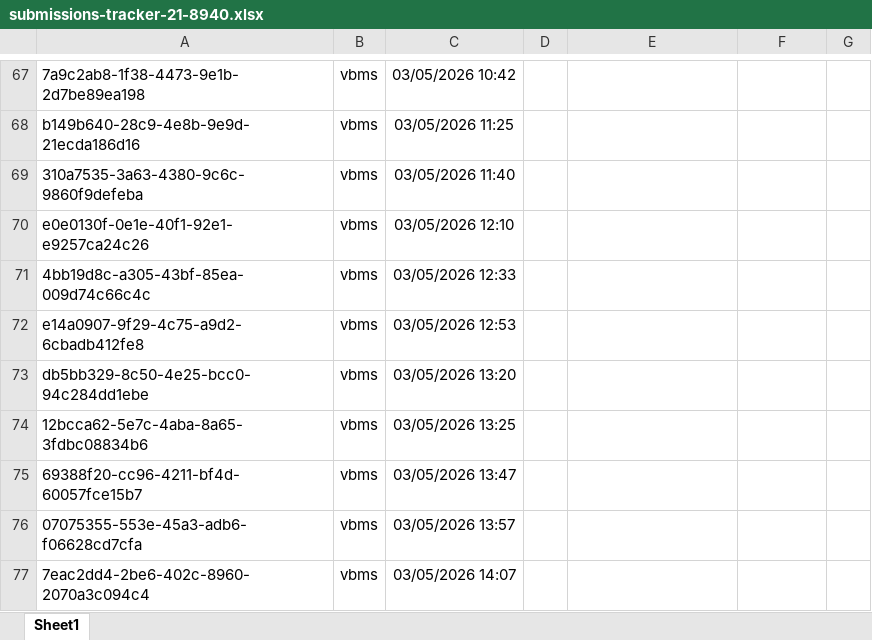
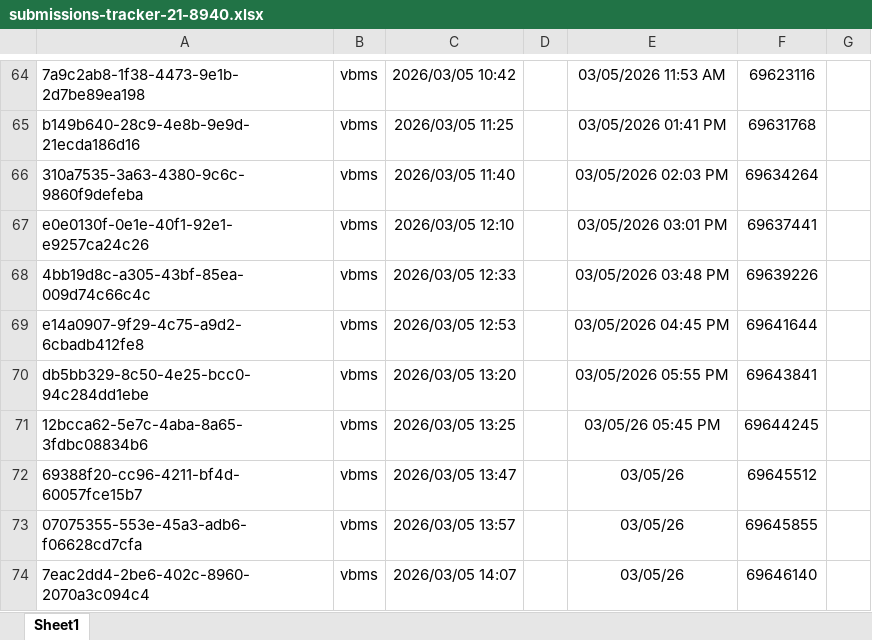
Before and after one commit to Ninjaneer321/va.gov-team, an Excel workbook: teams/benefits-portfolio/benefits-intake-optimization-pingwind/post-go-live/21-8940/submissions-tracker-21-8940.xlsx, sheet Sheet1, drawn as a sheet; only a part is shown, gaps mark what is left out; values as stored, in another font and other column widths than the file's, no borders; addresses are those after the commit; the diff covers the shown part only; the diff names each change by its address in the sheet, - before the commit and + after, or states it on an @@ line.

```diff
--- a/teams/benefits-portfolio/benefits-intake-optimization-pingwind/post-go-live/21-8940/submissions-tracker-21-8940.xlsx (sheet Sheet1)
+++ b/teams/benefits-portfolio/benefits-intake-optimization-pingwind/post-go-live/21-8940/submissions-tracker-21-8940.xlsx (sheet Sheet1)
-C64: 03/05/2026 10:42
+C64: 2026/03/05 10:42
-E64: (empty)
+E64: 03/05/2026 11:53 AM
-F64: (empty)
+F64: 69623116
-C65: 03/05/2026 11:25
+C65: 2026/03/05 11:25
-E65: (empty)
+E65: 03/05/2026 01:41 PM
-F65: (empty)
+F65: 69631768
-C66: 03/05/2026 11:40
+C66: 2026/03/05 11:40
-E66: (empty)
+E66: 03/05/2026 02:03 PM
-F66: (empty)
+F66: 69634264
-C67: 03/05/2026 12:10
+C67: 2026/03/05 12:10
-E67: (empty)
+E67: 03/05/2026 03:01 PM
-F67: (empty)
+F67: 69637441
-C68: 03/05/2026 12:33
+C68: 2026/03/05 12:33
-E68: (empty)
+E68: 03/05/2026 03:48 PM
-F68: (empty)
+F68: 69639226
-C69: 03/05/2026 12:53
+C69: 2026/03/05 12:53
-E69: (empty)
+E69: 03/05/2026 04:45 PM
-F69: (empty)
+F69: 69641644
-C70: 03/05/2026 13:20
+C70: 2026/03/05 13:20
-E70: (empty)
+E70: 03/05/2026 05:55 PM
-F70: (empty)
+F70: 69643841
-C71: 03/05/2026 13:25
+C71: 2026/03/05 13:25
-E71: (empty)
+E71: 03/05/26 05:45 PM
-F71: (empty)
+F71: 69644245
-C72: 03/05/2026 13:47
+C72: 2026/03/05 13:47
-E72:E74: (empty)
+E72:E74: 03/05/26
-F72: (empty)
+F72: 69645512
-C73: 03/05/2026 13:57
+C73: 2026/03/05 13:57
-F73: (empty)
+F73: 69645855
-C74: 03/05/2026 14:07
+C74: 2026/03/05 14:07
-F74: (empty)
+F74: 69646140
```
Also changed, not shown: 55 added rows, 3 removed rows and 100 edited cells elsewhere in this sheet, 3 other files.
